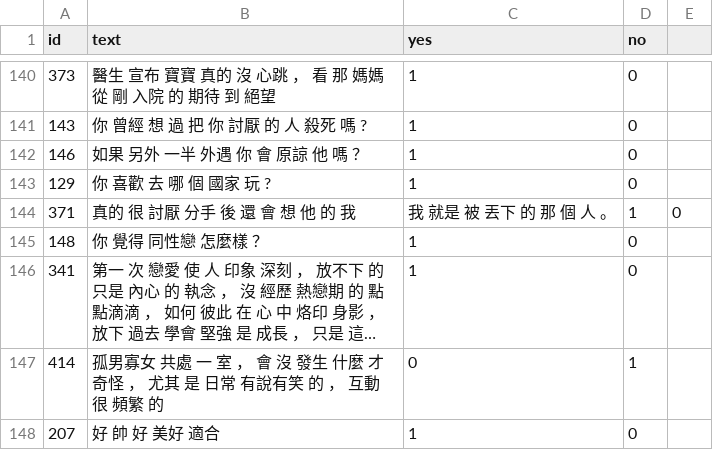
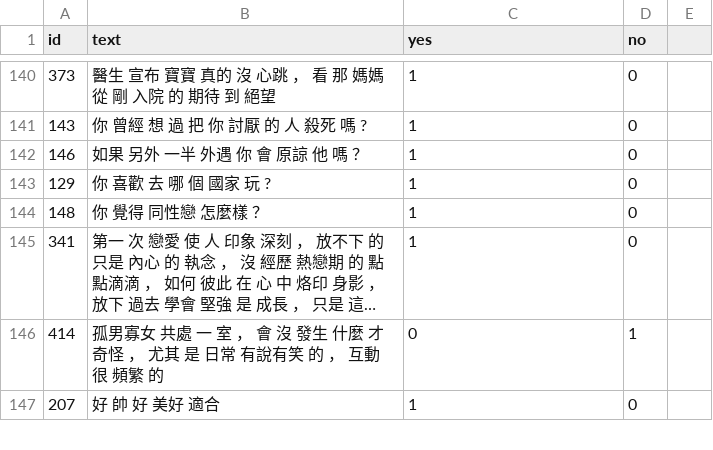
Before and after one commit to ttpss930141011/Project, a CSV file: two/data/train.csv, drawn as a sheet; only a part is shown, gaps mark what is left out; long unchanged cells end in …; the diff names each change by its address in the sheet, - before the commit and + after, or states it on an @@ line.

Commit message:
add two

```diff
--- a/two/data/train.csv
+++ b/two/data/train.csv
-row 144: 371 | 真的 很 討厭 分手 後 還 會 想 他 的 我 | 我 就是 被 丟下 的 那 個 人 。 | 1 | 0
```
